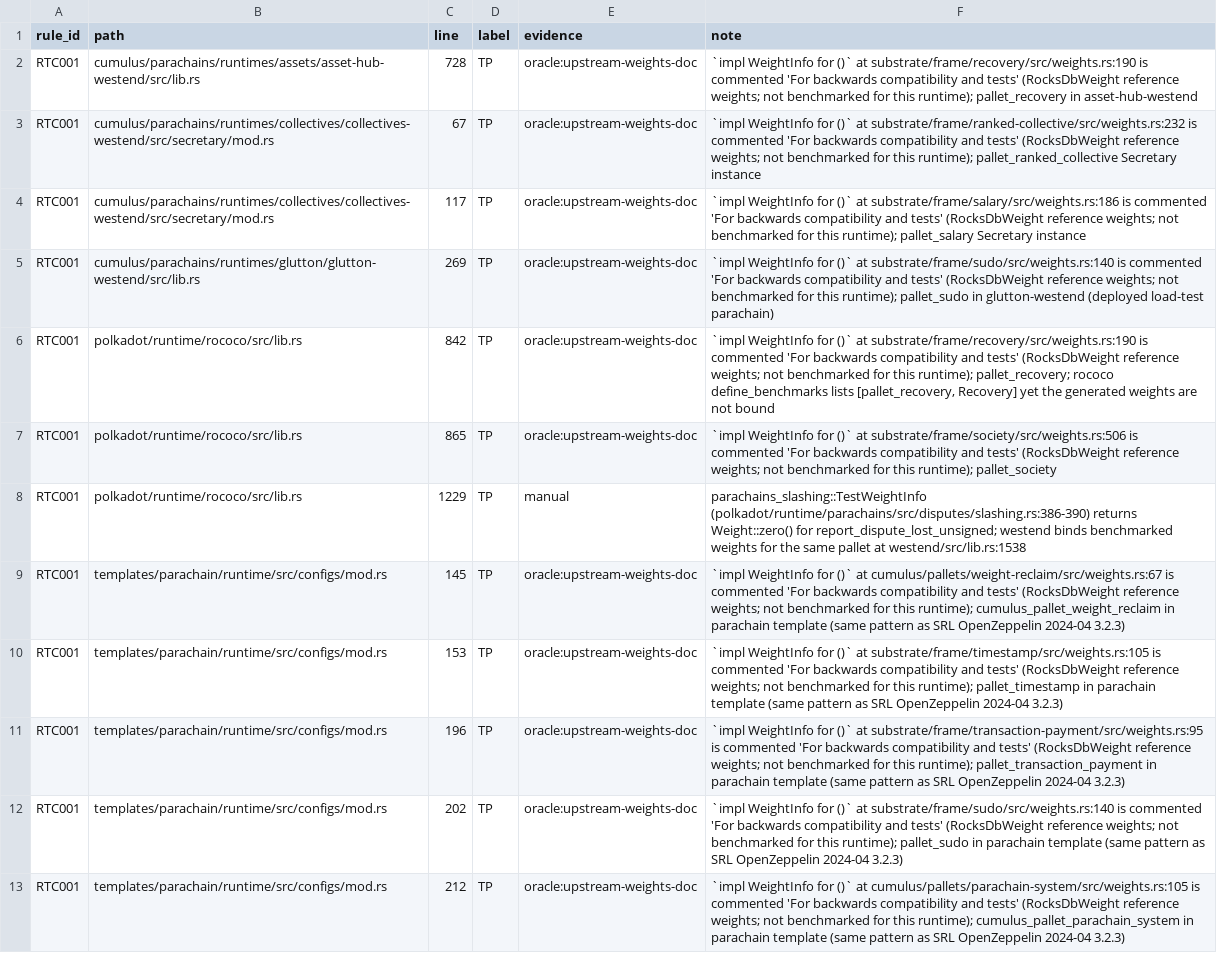
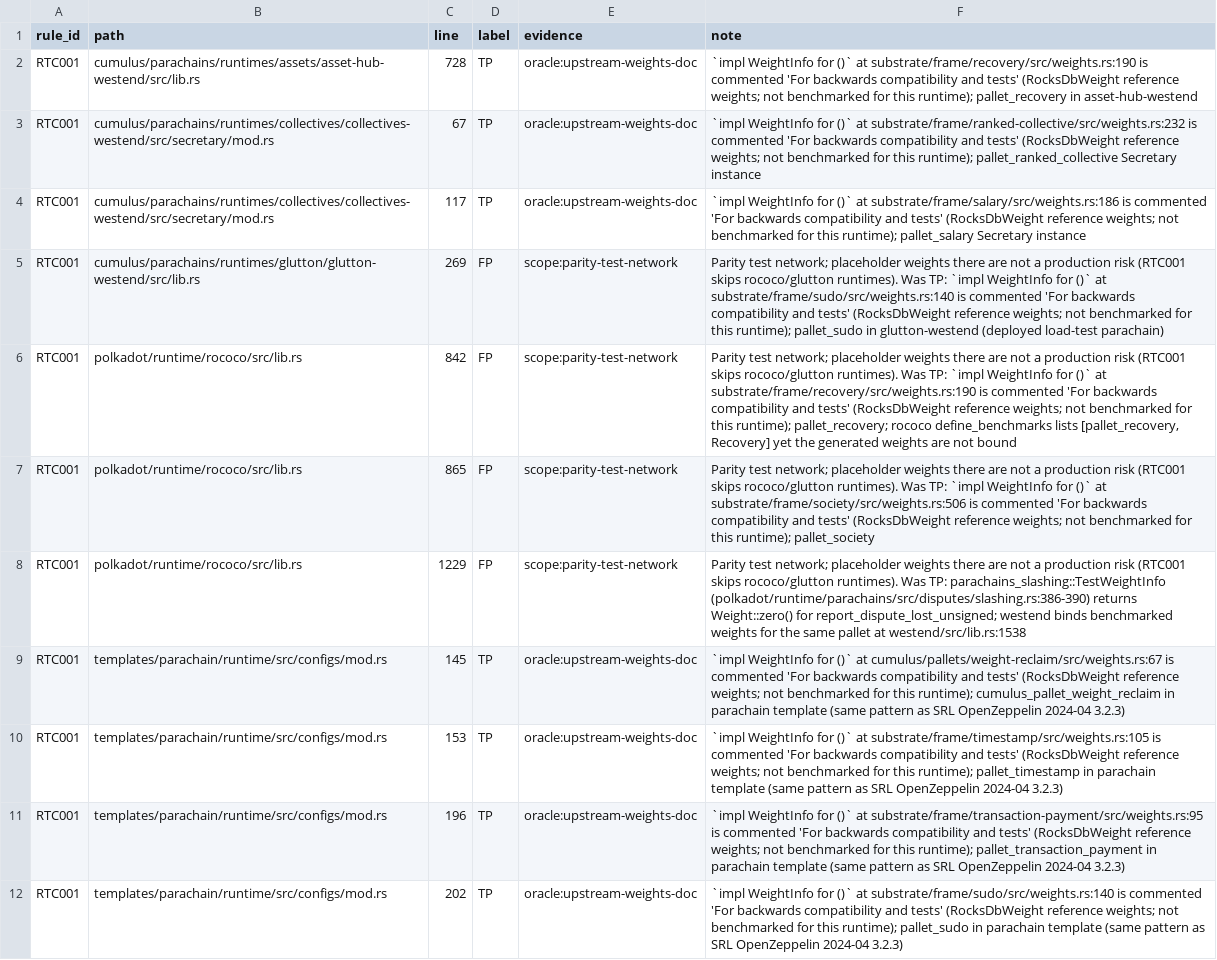
Before and after one commit to agustinustheo/polkadot-linter, a TSV file: benchmarks/labels/RTC.tsv, drawn as a sheet; only a part is shown; the shorter side is filled out with more unchanged rows.

Commit message:
fix: narrow BEN002, BEN003, RTC001 and TST006 noise (round 2) (#28)
Cheap, code-visible checks from the 0.1.0 noise audit. Zero added findings
vs origin/main (default and all-rules) on the 10 external repos plus the
pinned SDK. 4 RTC.tsv rococo/glutton TPs are dropped by scope decision.

Shared: a privileged-origin classifier (syn_util::privileged_origin): the
first ensure_* call is ensure_root / X::ensure_origin (one argument) /
ensure_origin_or_root / ensure_admin*, written as a standalone `check?;`
with its result discarded.

BEN002: the measured statement (first call to the owning pallet, else the
first statement) checked with `?`/.expect/.unwrap counts as verified; v1
measured blocks are read like v2; a bound result asserted afterwards and
assert_matches! count; hook benchmarks are skipped.

BEN003: skip privileged bounded setters (no loop, no storage iteration, no
Self/Pallet/T helper call) with a hand-written DbWeight/constant weight;
skip weight reuse of a WeightInfo fn the pallet benchmarks; skip weights
with a whole `gas` token; skip crates under test-runtime/tests.

TST006: skip privileged single-mutation setters, transient storage (set and
killed in one body), and crates under test-runtime/tests.

RTC001: built-in RTC001-only rococo/glutton dev-runtime tokens; skip
`WeightInfo = ()` for pallets whose path-dependency source has no
#[pallet::call]. Relabel 4 RTC.tsv rococo/glutton rows.

```diff
--- a/benchmarks/labels/RTC.tsv
+++ b/benchmarks/labels/RTC.tsv
@@ -4,6 +4,6 @@ RTC001	cumulus/parachains/runtimes/collectives/collectives-westend/src/secretary
 RTC001	cumulus/parachains/runtimes/collectives/collectives-westend/src/secretary/mod.rs	117	TP	oracle:upstream-weights-doc	`impl WeightInfo for ()` at substrate/frame/salary/src/weights.rs:186 is commented 'For backwards compatibility and tests' (RocksDbWeight reference weights; not benchmarked for this runtime); pallet_salary Secretary instance
-RTC001	cumulus/parachains/runtimes/glutton/glutton-westend/src/lib.rs	269	TP	oracle:upstream-weights-doc	`impl WeightInfo for ()` at substrate/frame/sudo/src/weights.rs:140 is commented 'For backwards compatibility and tests' (RocksDbWeight reference weights; not benchmarked for this runtime); pallet_sudo in glutton-westend (deployed load-test parachain)
-RTC001	polkadot/runtime/rococo/src/lib.rs	842	TP	oracle:upstream-weights-doc	`impl WeightInfo for ()` at substrate/frame/recovery/src/weights.rs:190 is commented 'For backwards compatibility and tests' (RocksDbWeight reference weights; not benchmarked for this runtime); pallet_recovery; rococo define_benchmarks lists [pallet_recovery, Recovery] yet the generated weights are not bound
-RTC001	polkadot/runtime/rococo/src/lib.rs	865	TP	oracle:upstream-weights-doc	`impl WeightInfo for ()` at substrate/frame/society/src/weights.rs:506 is commented 'For backwards compatibility and tests' (RocksDbWeight reference weights; not benchmarked for this runtime); pallet_society
-RTC001	polkadot/runtime/rococo/src/lib.rs	1229	TP	manual	parachains_slashing::TestWeightInfo (polkadot/runtime/parachains/src/disputes/slashing.rs:386-390) returns Weight::zero() for report_dispute_lost_unsigned; westend binds benchmarked weights for the same pallet at westend/src/lib.rs:1538
+RTC001	cumulus/parachains/runtimes/glutton/glutton-westend/src/lib.rs	269	FP	scope:parity-test-network	Parity test network; placeholder weights there are not a production risk (RTC001 skips rococo/glutton runtimes). Was TP: `impl WeightInfo for ()` at substrate/frame/sudo/src/weights.rs:140 is commented 'For backwards compatibility and tests' (RocksDbWeight reference weights; not benchmarked for this runtime); pallet_sudo in glutton-westend (deployed load-test parachain)
+RTC001	polkadot/runtime/rococo/src/lib.rs	842	FP	scope:parity-test-network	Parity test network; placeholder weights there are not a production risk (RTC001 skips rococo/glutton runtimes). Was TP: `impl WeightInfo for ()` at substrate/frame/recovery/src/weights.rs:190 is commented 'For backwards compatibility and tests' (RocksDbWeight reference weights; not benchmarked for this runtime); pallet_recovery; rococo define_benchmarks lists [pallet_recovery, Recovery] yet the generated weights are not bound
+RTC001	polkadot/runtime/rococo/src/lib.rs	865	FP	scope:parity-test-network	Parity test network; placeholder weights there are not a production risk (RTC001 skips rococo/glutton runtimes). Was TP: `impl WeightInfo for ()` at substrate/frame/society/src/weights.rs:506 is commented 'For backwards compatibility and tests' (RocksDbWeight reference weights; not benchmarked for this runtime); pallet_society
+RTC001	polkadot/runtime/rococo/src/lib.rs	1229	FP	scope:parity-test-network	Parity test network; placeholder weights there are not a production risk (RTC001 skips rococo/glutton runtimes). Was TP: parachains_slashing::TestWeightInfo (polkadot/runtime/parachains/src/disputes/slashing.rs:386-390) returns Weight::zero() for report_dispute_lost_unsigned; westend binds benchmarked weights for the same pallet at westend/src/lib.rs:1538
 RTC001	templates/parachain/runtime/src/configs/mod.rs	145	TP	oracle:upstream-weights-doc	`impl WeightInfo for ()` at cumulus/pallets/weight-reclaim/src/weights.rs:67 is commented 'For backwards compatibility and tests' (RocksDbWeight reference weights; not benchmarked for this runtime); cumulus_pallet_weight_reclaim in parachain template (same pattern as SRL OpenZeppelin 2024-04 3.2.3)
```
Also changed, not shown: benchmarks/polkadot-sdk-source-frame-baseline.tsv, benchmarks/polkadot-sdk-source-runtime-baseline.tsv, 10 other files.
